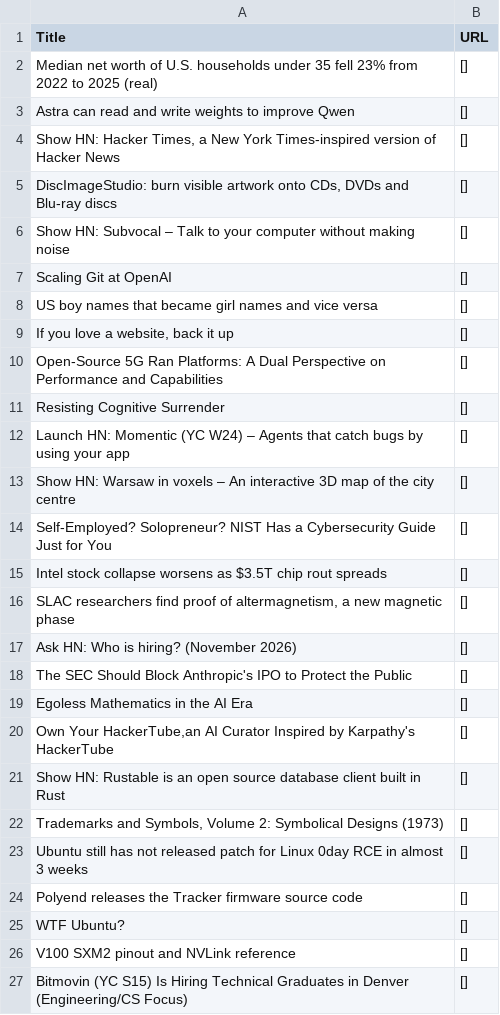
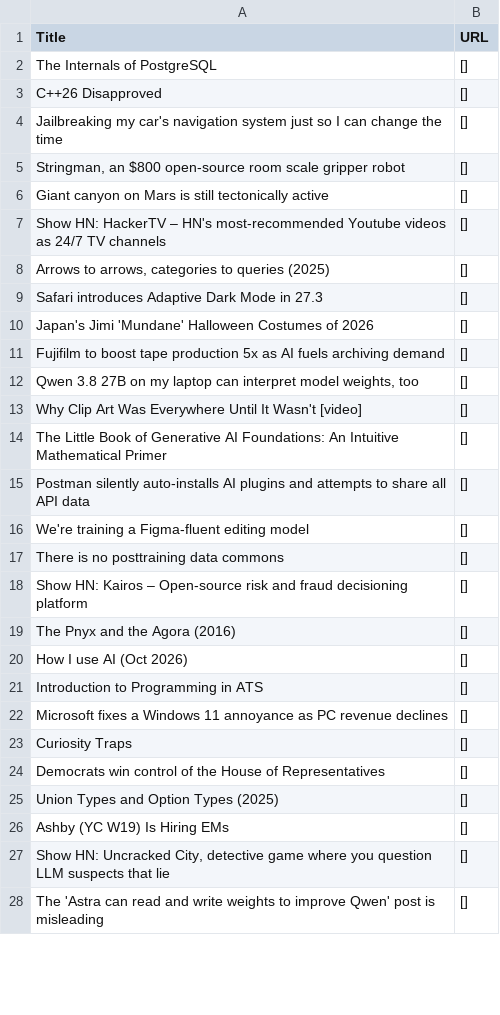
Before and after one commit to shawanhettiarachchi/hacker-news-scraper, a CSV file: news.csv, drawn as a sheet; only a part is shown; the diff covers the shown part only.

```diff
--- a/news.csv
+++ b/news.csv
@@ -1,27 +1,28 @@
 Title,URL
-Median net worth of U.S. households under 35 fell 23% from 2022 to 2025 (real),[]
-Astra can read and write weights to improve Qwen,[]
-"Show HN: Hacker Times, a New York Times-inspired version of Hacker News",[]
-"DiscImageStudio: burn visible artwork onto CDs, DVDs and Blu-ray discs",[]
-Show HN: Subvocal – Talk to your computer without making noise,[]
-Scaling Git at OpenAI,[]
-US boy names that became girl names and vice versa,[]
-"If you love a website, back it up",[]
-Open-Source 5G Ran Platforms: A Dual Perspective on Performance and Capabilities,[]
-Resisting Cognitive Surrender,[]
-Launch HN: Momentic (YC W24) – Agents that catch bugs by using your app,[]
-Show HN: Warsaw in voxels – An interactive 3D map of the city centre,[]
-Self-Employed? Solopreneur? NIST Has a Cybersecurity Guide Just for You,[]
-Intel stock collapse worsens as $3.5T chip rout spreads,[]
-"SLAC researchers find proof of altermagnetism, a new magnetic phase",[]
-Ask HN: Who is hiring? (November 2026),[]
-The SEC Should Block Anthropic's IPO to Protect the Public,[]
-Egoless Mathematics in the AI Era,[]
-"Own Your HackerTube,an AI Curator Inspired by Karpathy's HackerTube",[]
-Show HN: Rustable is an open source database client built in Rust,[]
-"Trademarks and Symbols, Volume 2: Symbolical Designs (1973)",[]
-Ubuntu still has not released patch for Linux 0day RCE in almost 3 weeks,[]
-Polyend releases the Tracker firmware source code,[]
-WTF Ubuntu?,[]
-V100 SXM2 pinout and NVLink reference,[]
-Bitmovin (YC S15) Is Hiring Technical Graduates in Denver (Engineering/CS Focus),[]
+The Internals of PostgreSQL,[]
+C++26 Disapproved,[]
+Jailbreaking my car's navigation system just so I can change the time,[]
+"Stringman, an $800 open-source room scale gripper robot",[]
+Giant canyon on Mars is still tectonically active,[]
+Show HN: HackerTV – HN's most-recommended Youtube videos as 24/7 TV channels,[]
+"Arrows to arrows, categories to queries (2025)",[]
+Safari introduces Adaptive Dark Mode in 27.3,[]
+Japan's Jimi 'Mundane' Halloween Costumes of 2026,[]
+Fujifilm to boost tape production 5x as AI fuels archiving demand,[]
+"Qwen 3.8 27B on my laptop can interpret model weights, too",[]
+Why Clip Art Was Everywhere Until It Wasn't [video],[]
+The Little Book of Generative AI Foundations: An Intuitive Mathematical Primer,[]
+Postman silently auto-installs AI plugins and attempts to share all API data,[]
+We're training a Figma-fluent editing model,[]
+There is no posttraining data commons,[]
+Show HN: Kairos – Open-source risk and fraud decisioning platform,[]
+The Pnyx and the Agora (2016),[]
+How I use AI (Oct 2026),[]
+Introduction to Programming in ATS,[]
+Microsoft fixes a Windows 11 annoyance as PC revenue declines,[]
+Curiosity Traps,[]
+Democrats win control of the House of Representatives,[]
+Union Types and Option Types (2025),[]
+Ashby (YC W19) Is Hiring EMs,[]
+"Show HN: Uncracked City, detective game where you question LLM suspects that lie",[]
+The 'Astra can read and write weights to improve Qwen' post is misleading,[]
```
Also changed, not shown: 1 removed row and 3 edited cells elsewhere in this file.
